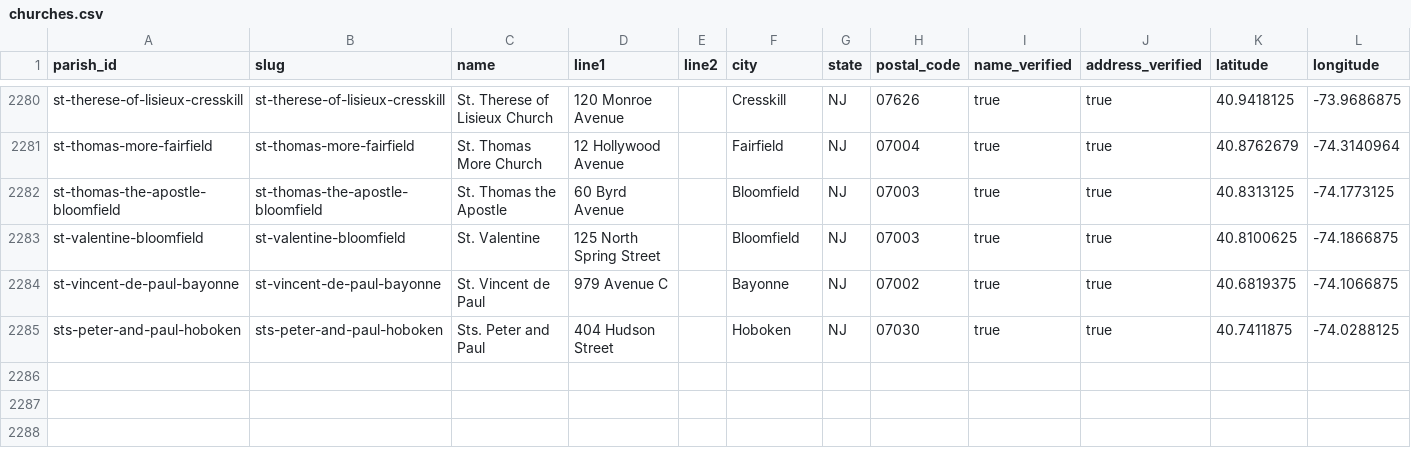
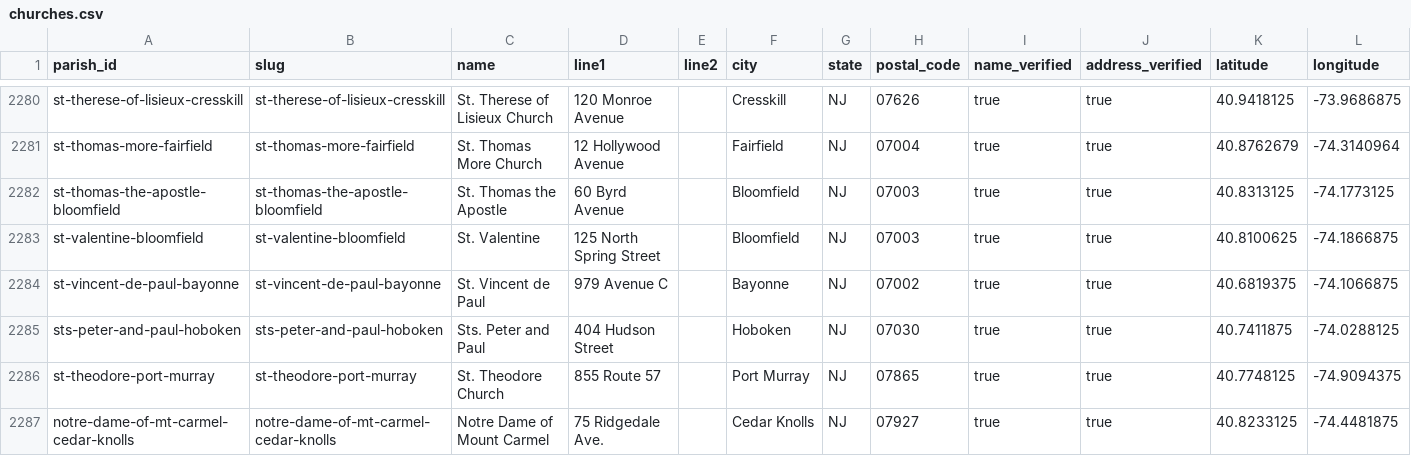
Before and after one commit to project-carlo/project-carlo, a CSV file: data/churches.csv, drawn as a sheet; only a part is shown, gaps mark what is left out.

```diff
--- a/data/churches.csv
+++ b/data/churches.csv
@@ -2285 +2285,3 @@ st-vincent-de-paul-bayonne,st-vincent-de-paul-bayonne,St. Vincent de Paul,979 Av
 sts-peter-and-paul-hoboken,sts-peter-and-paul-hoboken,Sts. Peter and Paul,404 Hudson Street,,Hoboken,NJ,07030,true,true,40.7411875,-74.0288125
+st-theodore-port-murray,st-theodore-port-murray,St. Theodore Church,855 Route 57,,Port Murray,NJ,07865,true,true,40.7748125,-74.9094375
+notre-dame-of-mt-carmel-cedar-knolls,notre-dame-of-mt-carmel-cedar-knolls,Notre Dame of Mount Carmel,75 Ridgedale Ave.,,Cedar Knolls,NJ,07927,true,true,40.8233125,-74.4481875
```
Also changed, not shown: data/parishes.csv, 11 other files.
